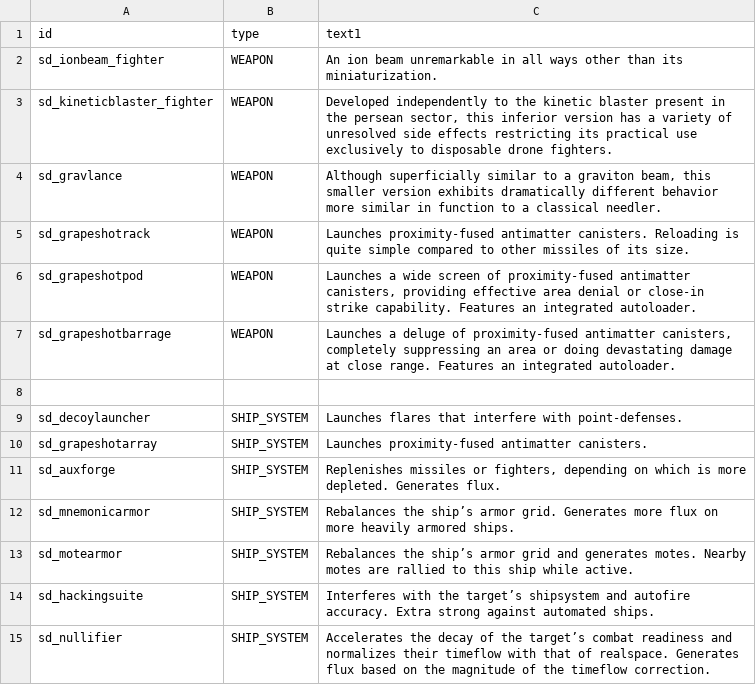
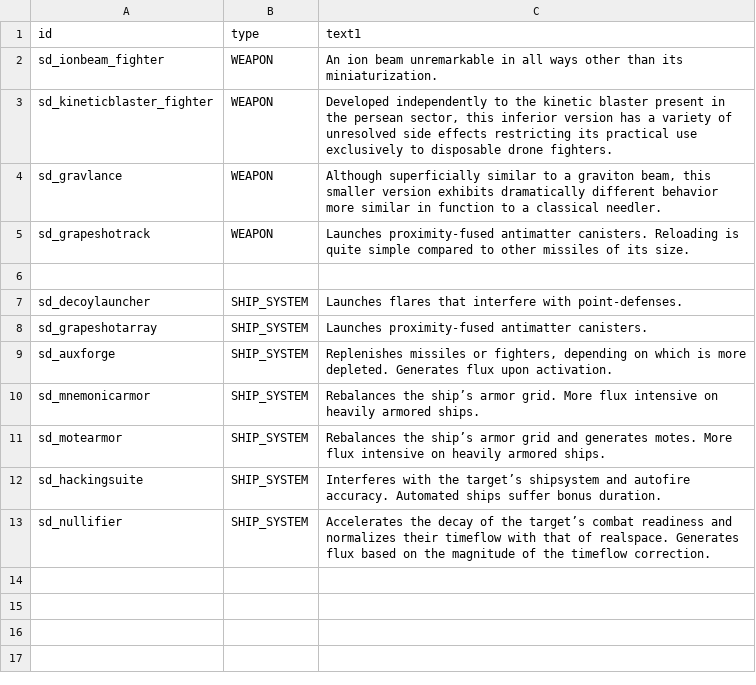
Before and after one commit to Sorrydough/Doughsector, a CSV file: data/strings/descriptions.csv, drawn as a sheet.

```diff
--- a/data/strings/descriptions.csv
+++ b/data/strings/descriptions.csv
@@ -5,4 +5,2 @@ sd_gravlance,WEAPON,"Although superficially similar to a graviton beam, this sma
 sd_grapeshotrack,WEAPON,Launches proximity-fused antimatter canisters. Reloading is quite simple compared to other missiles of its size.
-sd_grapeshotpod,WEAPON,"Launches a wide screen of proximity-fused antimatter canisters, providing effective area denial or close-in strike capability. Features an integrated autoloader."
-sd_grapeshotbarrage,WEAPON,"Launches a deluge of proximity-fused antimatter canisters, completely suppressing an area or doing devastating damage at close range. Features an integrated autoloader."
 ,,
@@ -10,6 +8,6 @@ sd_decoylauncher,SHIP_SYSTEM,Launches flares that interfere with point-defenses.
 sd_grapeshotarray,SHIP_SYSTEM,Launches proximity-fused antimatter canisters.
-sd_auxforge,SHIP_SYSTEM,"Replenishes missiles or fighters, depending on which is more depleted. Generates flux."
-sd_mnemonicarmor,SHIP_SYSTEM,Rebalances the ship’s armor grid. Generates more flux on more heavily armored ships.
-sd_motearmor,SHIP_SYSTEM,Rebalances the ship’s armor grid and generates motes. Nearby motes are rallied to this ship while active.
-sd_hackingsuite,SHIP_SYSTEM,Interferes with the target’s shipsystem and autofire accuracy. Extra strong against automated ships.
+sd_auxforge,SHIP_SYSTEM,"Replenishes missiles or fighters, depending on which is more depleted. Generates flux upon activation."
+sd_mnemonicarmor,SHIP_SYSTEM,Rebalances the ship’s armor grid. More flux intensive on heavily armored ships.
+sd_motearmor,SHIP_SYSTEM,Rebalances the ship’s armor grid and generates motes. More flux intensive on heavily armored ships.
+sd_hackingsuite,SHIP_SYSTEM,Interferes with the target’s shipsystem and autofire accuracy. Automated ships suffer bonus duration.
 sd_nullifier,SHIP_SYSTEM,Accelerates the decay of the target’s combat readiness and normalizes their timeflow with that of realspace. Generates flux based on the magnitude of the timeflow correction.
```
Also changed, not shown: data/weapons/weapon_data.csv, 9 other files.
